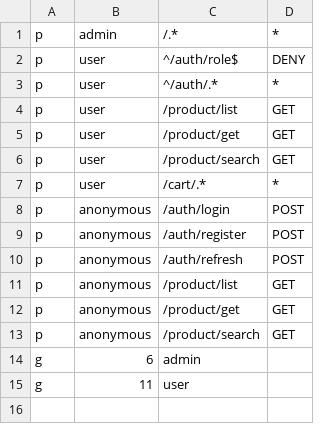
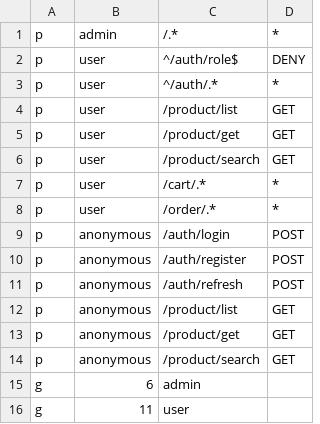
Before and after one commit to JiChenSSG/TikMall, a CSV file: app/auth/config/dev/policy.csv, drawn as a sheet; the diff names each change by its address in the sheet, - before the commit and + after, or states it on an @@ line.

Commit message:
order service (#7)
* init order service

* order service complete

* order frontend completed

```diff
--- a/app/auth/config/dev/policy.csv
+++ b/app/auth/config/dev/policy.csv
+row 8: p | user | /order/.* | *
```
Also changed, not shown: 25 other files.
